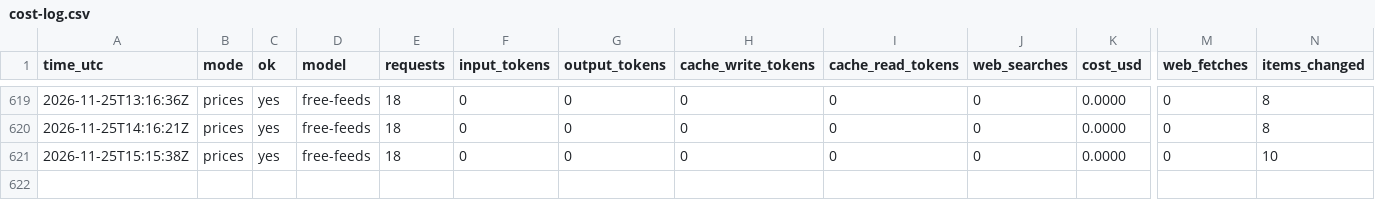
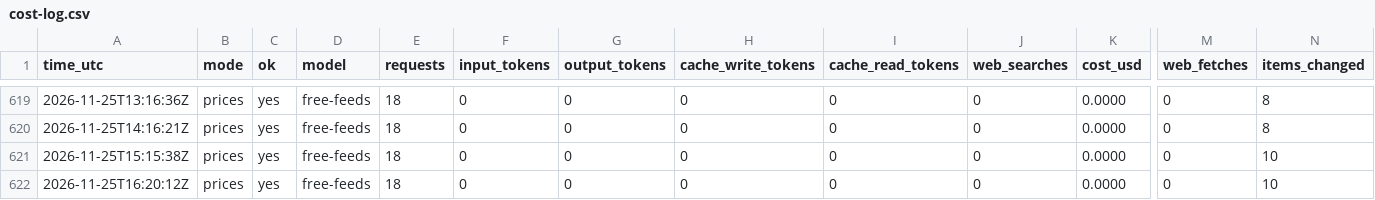
Before and after one commit to zyser007/global-analysis, a CSV file: updater/cost-log.csv, drawn as a sheet; only a part is shown, gaps mark what is left out; rows hold the shown columns only; the diff names each change by its address in the sheet, - before the commit and + after, or states it on an @@ line.

```diff
--- a/updater/cost-log.csv
+++ b/updater/cost-log.csv
+row 622: 2026-11-25T16:20:12Z | prices | yes | free-feeds | 18 | 0 | 0 | 0 | 0 | 0 | 0.0000 | 0 | 10
```
Also changed, not shown: 5 other files.
